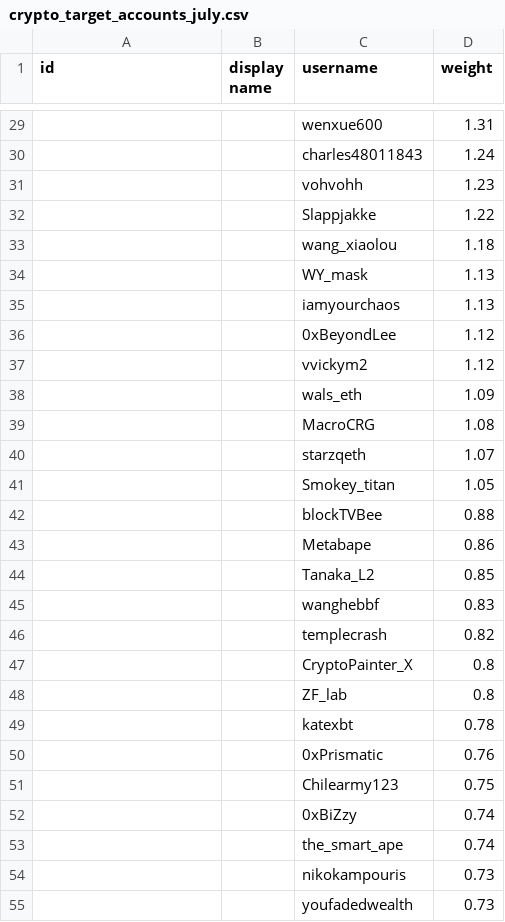
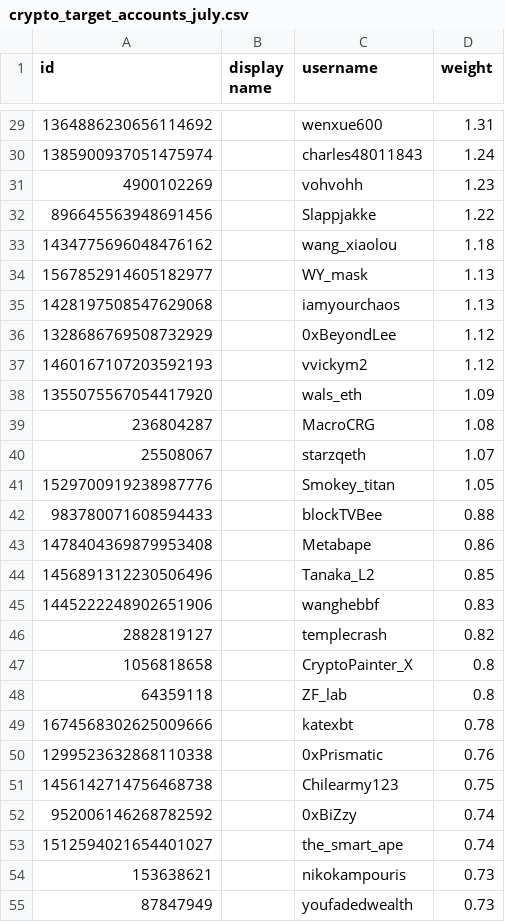
Before and after one commit to DuongNT1204/constitution, a CSV file: verified_users/twitter/crypto_target_accounts_july.csv, drawn as a sheet; only a part is shown, gaps mark what is left out; the diff covers the shown part only.

```diff
--- a/verified_users/twitter/crypto_target_accounts_july.csv
+++ b/verified_users/twitter/crypto_target_accounts_july.csv
@@ -29,27 +29,27 @@ id,display name,username,weight
-,,wenxue600,1.31
-,,charles48011843,1.24
-,,vohvohh,1.23
-,,Slappjakke,1.22
-,,wang_xiaolou,1.18
-,,WY_mask,1.13
-,,iamyourchaos,1.13
-,,0xBeyondLee,1.12
-,,vvickym2,1.12
-,,wals_eth,1.09
-,,MacroCRG,1.08
-,,starzqeth,1.07
-,,Smokey_titan,1.05
-,,blockTVBee,0.88
-,,Metabape,0.86
-,,Tanaka_L2,0.85
-,,wanghebbf,0.83
-,,templecrash,0.82
-,,CryptoPainter_X,0.8
-,,ZF_lab,0.8
-,,katexbt,0.78
-,,0xPrismatic,0.76
-,,Chilearmy123,0.75
-,,0xBiZzy,0.74
-,,the_smart_ape,0.74
-,,nikokampouris,0.73
-,,youfadedwealth,0.73
+1364886230656114692,,wenxue600,1.31
+1385900937051475974,,charles48011843,1.24
+4900102269,,vohvohh,1.23
+896645563948691456,,Slappjakke,1.22
+1434775696048476162,,wang_xiaolou,1.18
+1567852914605182977,,WY_mask,1.13
+1428197508547629068,,iamyourchaos,1.13
+1328686769508732929,,0xBeyondLee,1.12
+1460167107203592193,,vvickym2,1.12
+1355075567054417920,,wals_eth,1.09
+236804287,,MacroCRG,1.08
+25508067,,starzqeth,1.07
+1529700919238987776,,Smokey_titan,1.05
+983780071608594433,,blockTVBee,0.88
+1478404369879953408,,Metabape,0.86
+1456891312230506496,,Tanaka_L2,0.85
+1445222248902651906,,wanghebbf,0.83
+2882819127,,templecrash,0.82
+1056818658,,CryptoPainter_X,0.8
+64359118,,ZF_lab,0.8
+1674568302625009666,,katexbt,0.78
+1299523632868110338,,0xPrismatic,0.76
+1456142714756468738,,Chilearmy123,0.75
+952006146268782592,,0xBiZzy,0.74
+1512594021654401027,,the_smart_ape,0.74
+153638621,,nikokampouris,0.73
+87847949,,youfadedwealth,0.73
```
Also changed, not shown: 117 edited cells elsewhere in this file.
